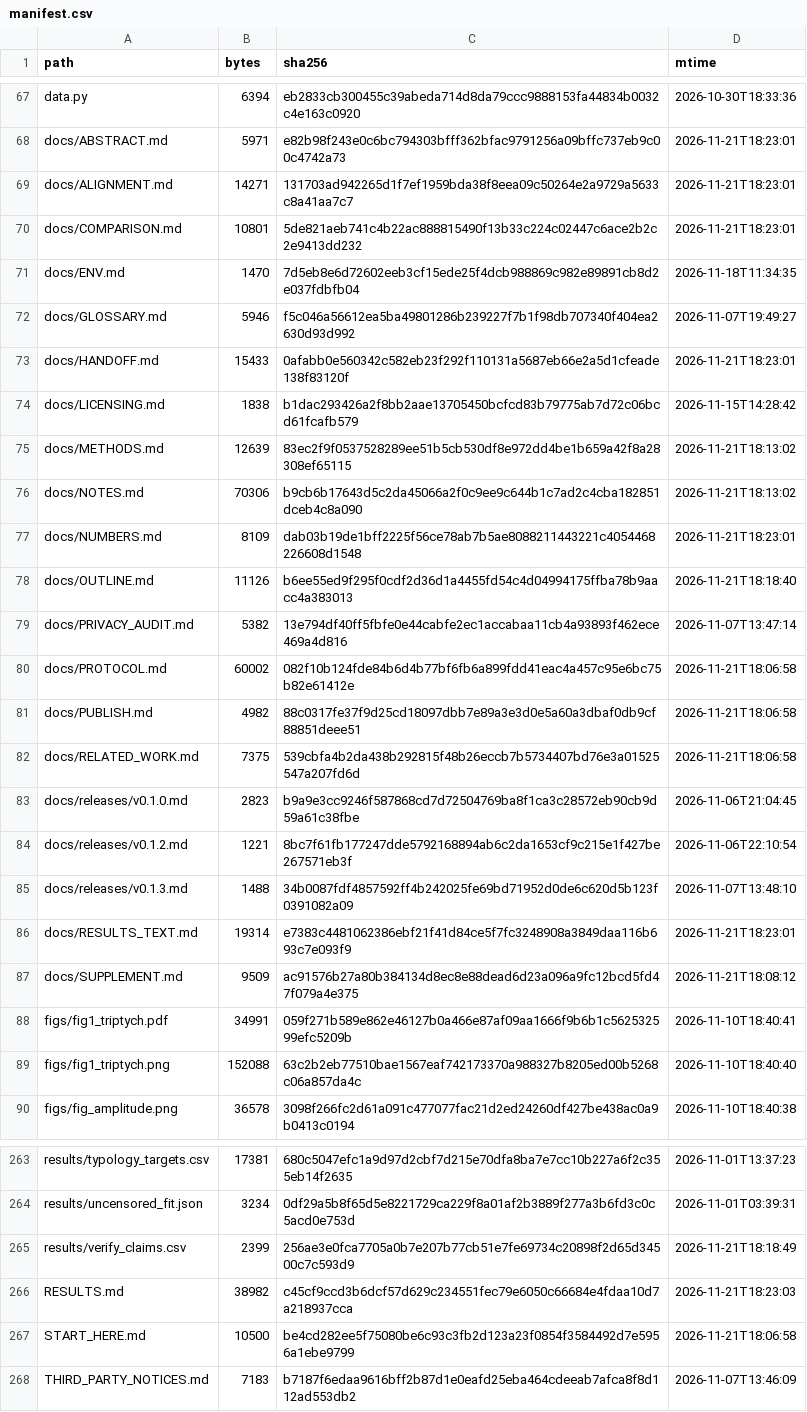
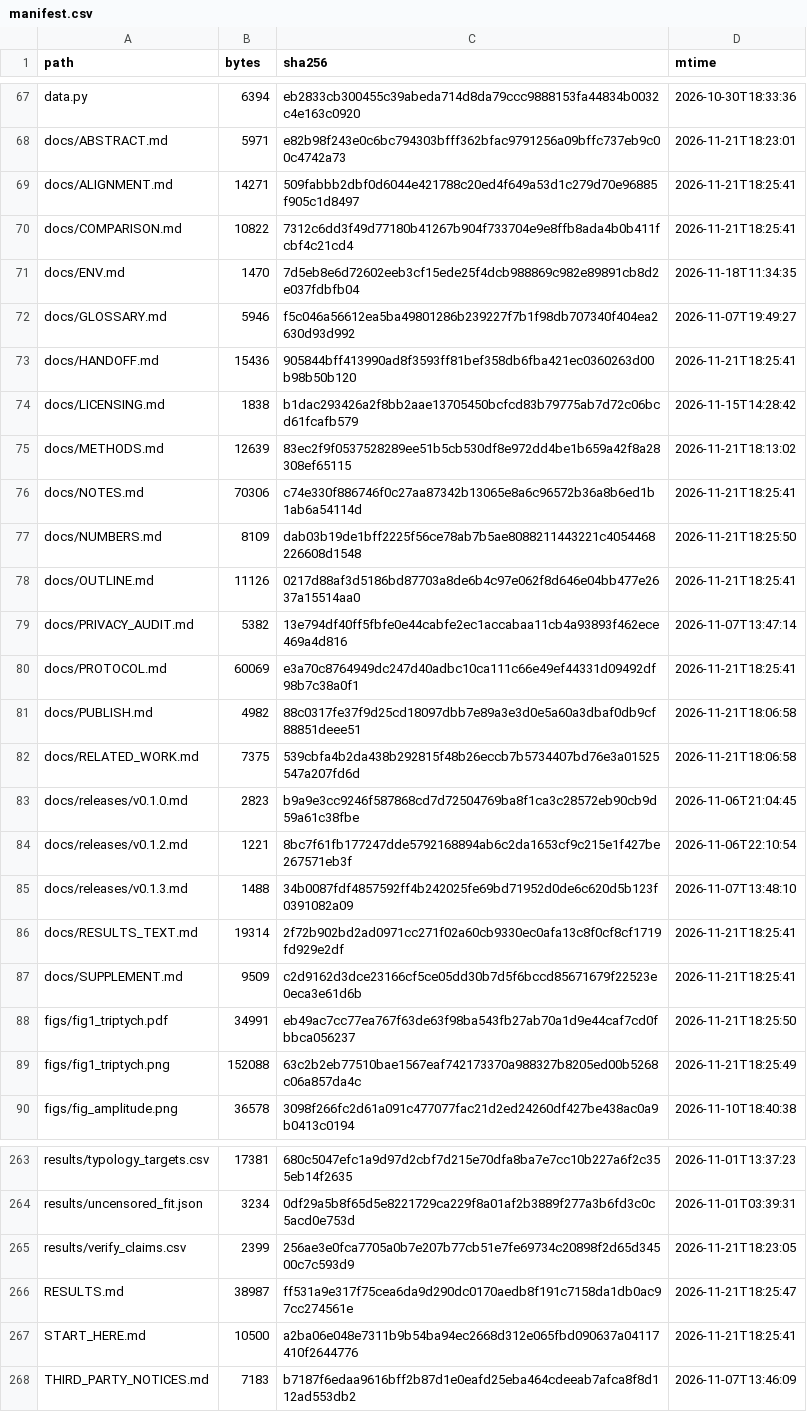
Before and after one commit to wyw-yy/medmem-law, a CSV file: results/manifest.csv, drawn as a sheet; only a part is shown, gaps mark what is left out; the diff covers the shown part only.

Commit message:
docs: sixth-round fixes (HANDOFF margin table, FID range computed from seed_margin, alpha -1.89 in captions, 860x typo)

```diff
--- a/results/manifest.csv
+++ b/results/manifest.csv
@@ -68,14 +68,14 @@ data.py,6394,eb2833cb300455c39abeda714d8da79ccc9888153fa44834b0032c4e163c0920,20
 docs/ABSTRACT.md,5971,e82b98f243e0c6bc794303bfff362bfac9791256a09bffc737eb9c00c4742a73,2026-11-21T18:23:01
-docs/ALIGNMENT.md,14271,131703ad942265d1f7ef1959bda38f8eea09c50264e2a9729a5633c8a41aa7c7,2026-11-21T18:23:01
-docs/COMPARISON.md,10801,5de821aeb741c4b22ac888815490f13b33c224c02447c6ace2b2c2e9413dd232,2026-11-21T18:23:01
+docs/ALIGNMENT.md,14271,509fabbb2dbf0d6044e421788c20ed4f649a53d1c279d70e96885f905c1d8497,2026-11-21T18:25:41
+docs/COMPARISON.md,10822,7312c6dd3f49d77180b41267b904f733704e9e8ffb8ada4b0b411fcbf4c21cd4,2026-11-21T18:25:41
 docs/ENV.md,1470,7d5eb8e6d72602eeb3cf15ede25f4dcb988869c982e89891cb8d2e037fdbfb04,2026-11-18T11:34:35
 docs/GLOSSARY.md,5946,f5c046a56612ea5ba49801286b239227f7b1f98db707340f404ea2630d93d992,2026-11-07T19:49:27
-docs/HANDOFF.md,15433,0afabb0e560342c582eb23f292f110131a5687eb66e2a5d1cfeade138f83120f,2026-11-21T18:23:01
+docs/HANDOFF.md,15436,905844bff413990ad8f3593ff81bef358db6fba421ec0360263d00b98b50b120,2026-11-21T18:25:41
 docs/LICENSING.md,1838,b1dac293426a2f8bb2aae13705450bcfcd83b79775ab7d72c06bcd61fcafb579,2026-11-15T14:28:42
 docs/METHODS.md,12639,83ec2f9f0537528289ee51b5cb530df8e972dd4be1b659a42f8a28308ef65115,2026-11-21T18:13:02
-docs/NOTES.md,70306,b9cb6b17643d5c2da45066a2f0c9ee9c644b1c7ad2c4cba182851dceb4c8a090,2026-11-21T18:13:02
-docs/NUMBERS.md,8109,dab03b19de1bff2225f56ce78ab7b5ae8088211443221c4054468226608d1548,2026-11-21T18:23:01
-docs/OUTLINE.md,11126,b6ee55ed9f295f0cdf2d36d1a4455fd54c4d04994175ffba78b9aacc4a383013,2026-11-21T18:18:40
+docs/NOTES.md,70306,c74e330f886746f0c27aa87342b13065e8a6c96572b36a8b6ed1b1ab6a54114d,2026-11-21T18:25:41
+docs/NUMBERS.md,8109,dab03b19de1bff2225f56ce78ab7b5ae8088211443221c4054468226608d1548,2026-11-21T18:25:50
+docs/OUTLINE.md,11126,0217d88af3d5186bd87703a8de6b4c97e062f8d646e04bb477e2637a15514aa0,2026-11-21T18:25:41
 docs/PRIVACY_AUDIT.md,5382,13e794df40ff5fbfe0e44cabfe2ec1accabaa11cb4a93893f462ece469a4d816,2026-11-07T13:47:14
-docs/PROTOCOL.md,60002,082f10b124fde84b6d4b77bf6fb6a899fdd41eac4a457c95e6bc75b82e61412e,2026-11-21T18:06:58
+docs/PROTOCOL.md,60069,e3a70c8764949dc247d40adbc10ca111c66e49ef44331d09492df98b7c38a0f1,2026-11-21T18:25:41
 docs/PUBLISH.md,4982,88c0317fe37f9d25cd18097dbb7e89a3e3d0e5a60a3dbaf0db9cf88851deee51,2026-11-21T18:06:58
@@ -85,6 +85,6 @@ docs/releases/v0.1.2.md,1221,8bc7f61fb177247dde5792168894ab6c2da1653cf9c215e1f42
 docs/releases/v0.1.3.md,1488,34b0087fdf4857592ff4b242025fe69bd71952d0de6c620d5b123f0391082a09,2026-11-07T13:48:10
-docs/RESULTS_TEXT.md,19314,e7383c4481062386ebf21f41d84ce5f7fc3248908a3849daa116b693c7e093f9,2026-11-21T18:23:01
-docs/SUPPLEMENT.md,9509,ac91576b27a80b384134d8ec8e88dead6d23a096a9fc12bcd5fd47f079a4e375,2026-11-21T18:08:12
-figs/fig1_triptych.pdf,34991,059f271b589e862e46127b0a466e87af09aa1666f9b6b1c562532599efc5209b,2026-11-10T18:40:41
-figs/fig1_triptych.png,152088,63c2b2eb77510bae1567eaf742173370a988327b8205ed00b5268c06a857da4c,2026-11-10T18:40:40
+docs/RESULTS_TEXT.md,19314,2f72b902bd2ad0971cc271f02a60cb9330ec0afa13c8f0cf8cf1719fd929e2df,2026-11-21T18:25:41
+docs/SUPPLEMENT.md,9509,c2d9162d3dce23166cf5ce05dd30b7d5f6bccd85671679f22523e0eca3e61d6b,2026-11-21T18:25:41
+figs/fig1_triptych.pdf,34991,eb49ac7cc77ea767f63de63f98ba543fb27ab70a1d9e44caf7cd0fbbca056237,2026-11-21T18:25:50
+figs/fig1_triptych.png,152088,63c2b2eb77510bae1567eaf742173370a988327b8205ed00b5268c06a857da4c,2026-11-21T18:25:49
 figs/fig_amplitude.png,36578,3098f266fc2d61a091c477077fac21d2ed24260df427be438ac0a9b0413c0194,2026-11-10T18:40:38
@@ -264,5 +264,5 @@ results/typology_targets.csv,17381,680c5047efc1a9d97d2cbf7d215e70dfa8ba7e7cc10b2
 results/uncensored_fit.json,3234,0df29a5b8f65d5e8221729ca229f8a01af2b3889f277a3b6fd3c0c5acd0e753d,2026-11-01T03:39:31
-results/verify_claims.csv,2399,256ae3e0fca7705a0b7e207b77cb51e7fe69734c20898f2d65d34500c7c593d9,2026-11-21T18:18:49
-RESULTS.md,38982,c45cf9ccd3b6dcf57d629c234551fec79e6050c66684e4fdaa10d7a218937cca,2026-11-21T18:23:03
-START_HERE.md,10500,be4cd282ee5f75080be6c93c3fb2d123a23f0854f3584492d7e5956a1ebe9799,2026-11-21T18:06:58
+results/verify_claims.csv,2399,256ae3e0fca7705a0b7e207b77cb51e7fe69734c20898f2d65d34500c7c593d9,2026-11-21T18:23:05
+RESULTS.md,38987,ff531a9e317f75cea6da9d290dc0170aedb8f191c7158da1db0ac97cc274561e,2026-11-21T18:25:47
+START_HERE.md,10500,a2ba06e048e7311b9b54ba94ec2668d312e065fbd090637a04117410f2644776,2026-11-21T18:25:41
 THIRD_PARTY_NOTICES.md,7183,b7187f6edaa9616bff2b87d1e0eafd25eba464cdeeab7afca8f8d112ad553db2,2026-11-07T13:46:09
```
Also changed, not shown: 6 edited cells elsewhere in this file, 14 other files.
